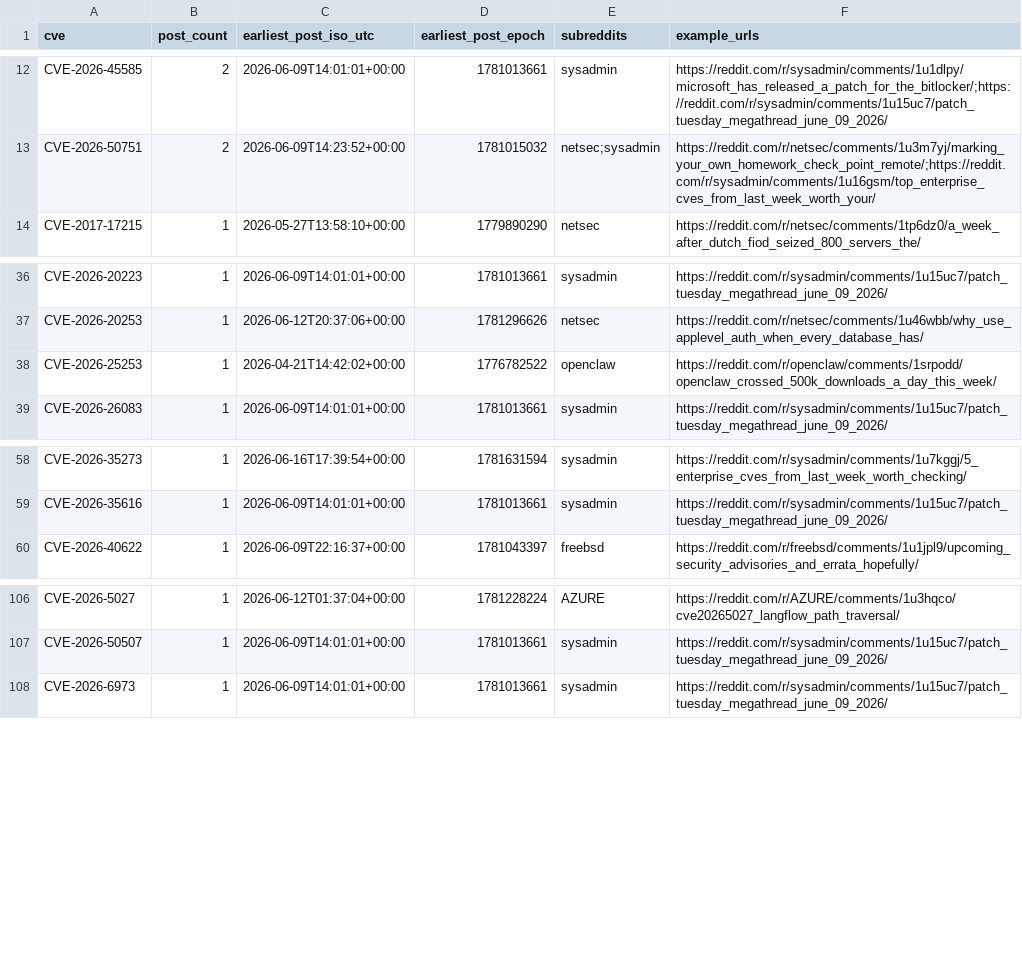
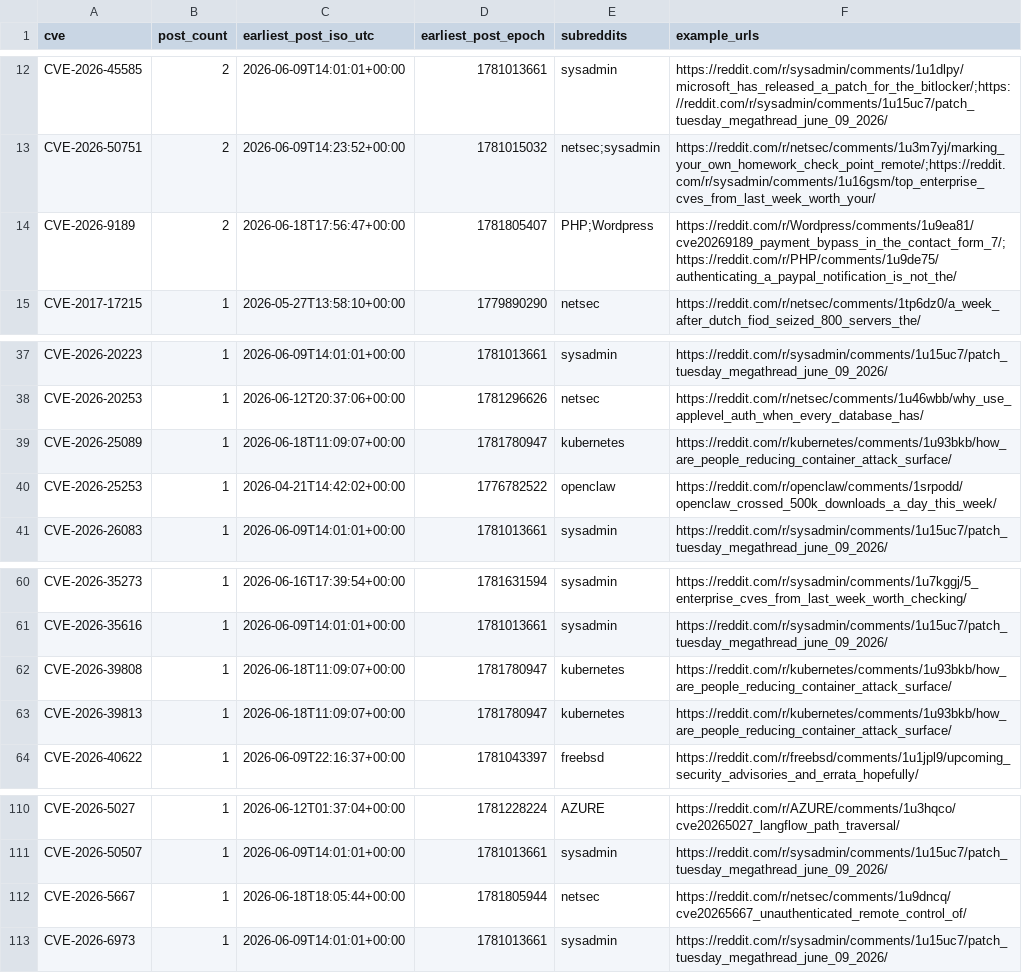
Before and after one commit to therohantilwani/Reddit_CVE_detection, a CSV file: data/cve_summary.csv, drawn as a sheet; only a part is shown, gaps mark what is left out; the diff names each change by its address in the sheet, - before the commit and + after, or states it on an @@ line.

```diff
--- a/data/cve_summary.csv
+++ b/data/cve_summary.csv
+row 14: CVE-2026-9189 | 2 | 2026-06-18T17:56:47+00:00 | 1781805407 | PHP;Wordpress | https://reddit.com/r/Wordpress/comments/1u9ea81/cve20269189_payment_bypass_in_the_contact_form_7/;https://reddit.com/r/PHP/comments/1u9de75/authenticating_a_paypal_notification_is_not_the/
+row 39: CVE-2026-25089 | 1 | 2026-06-18T11:09:07+00:00 | 1781780947 | kubernetes | https://reddit.com/r/kubernetes/comments/1u93bkb/how_are_people_reducing_container_attack_surface/
+row 62: CVE-2026-39808 | 1 | 2026-06-18T11:09:07+00:00 | 1781780947 | kubernetes | https://reddit.com/r/kubernetes/comments/1u93bkb/how_are_people_reducing_container_attack_surface/
+row 63: CVE-2026-39813 | 1 | 2026-06-18T11:09:07+00:00 | 1781780947 | kubernetes | https://reddit.com/r/kubernetes/comments/1u93bkb/how_are_people_reducing_container_attack_surface/
+row 112: CVE-2026-5667 | 1 | 2026-06-18T18:05:44+00:00 | 1781805944 | netsec | https://reddit.com/r/netsec/comments/1u9dncq/cve20265667_unauthenticated_remote_control_of/
```
Also changed, not shown: data/cve_lead_time.csv, data/nvd_fetch_failures.csv, 3 other files.
